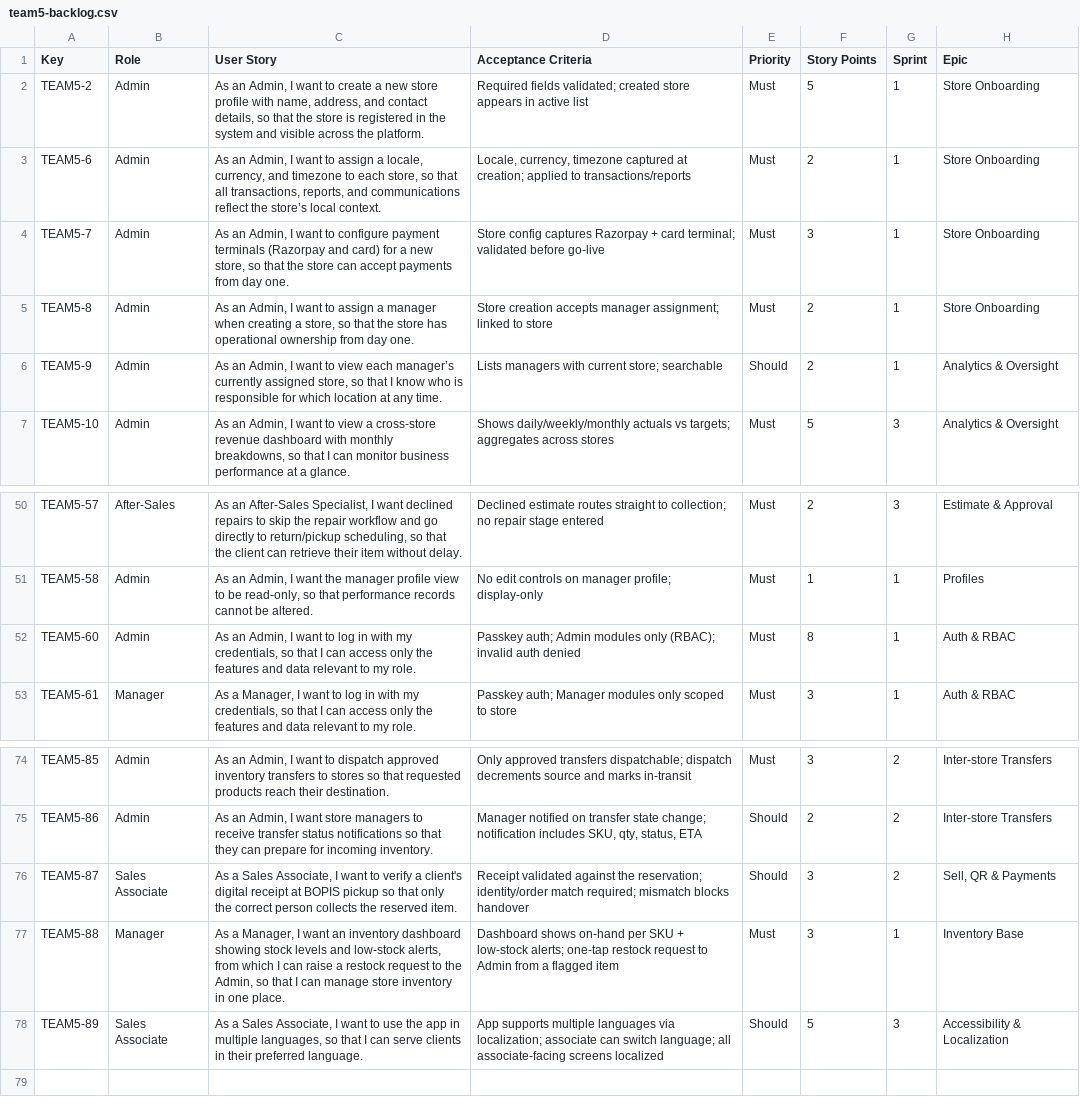
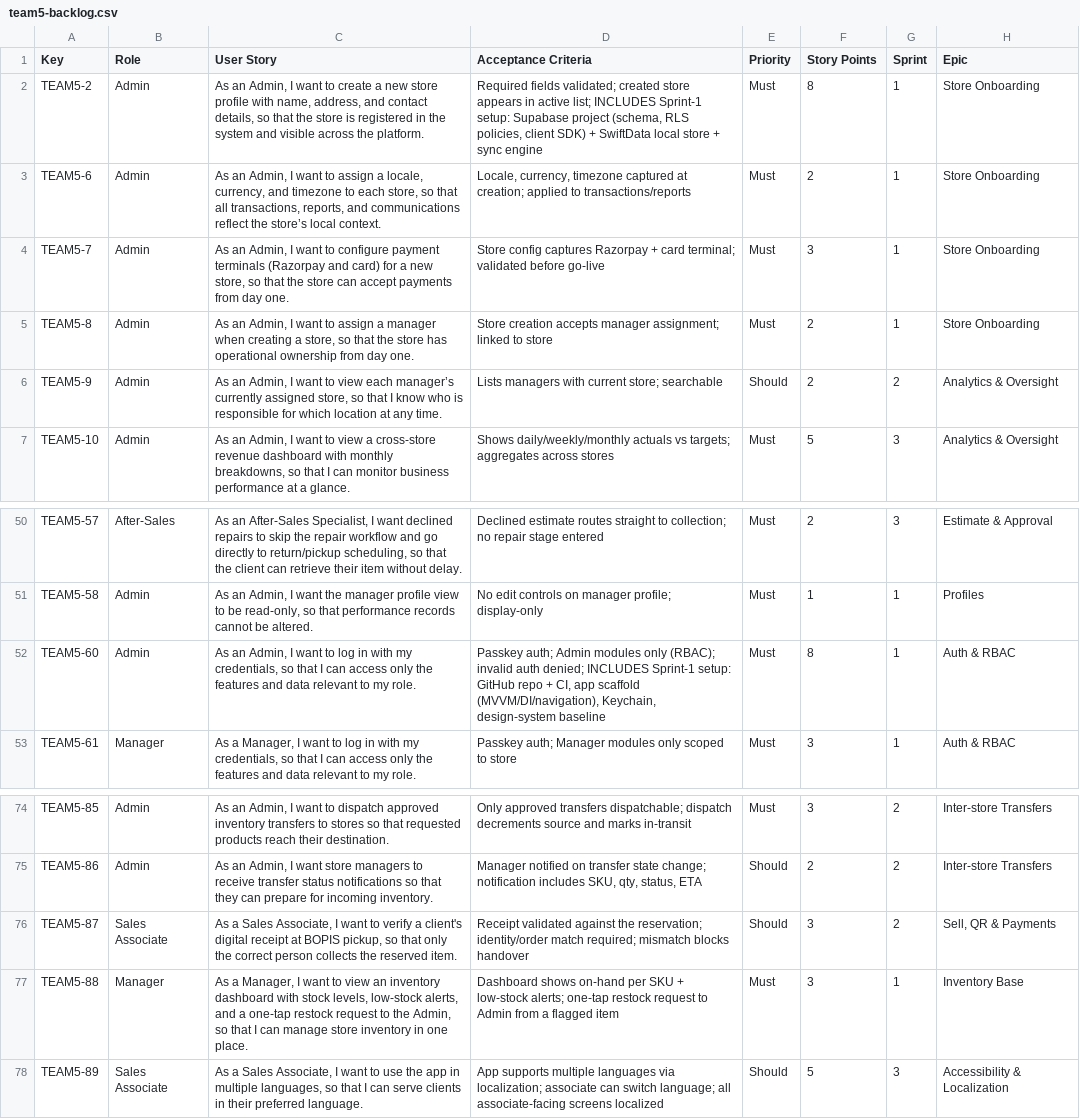
Before and after one commit to aryavansh19/rsms, a CSV file: .kiro/specs/retail-store-management/team5-backlog.csv, drawn as a sheet; only a part is shown, gaps mark what is left out.

Commit message:
Standardize story format; attribute GitHub+Supabase setup to Sprint 1 (TEAM5-60, TEAM5-2)

```diff
--- a/.kiro/specs/retail-store-management/team5-backlog.csv
+++ b/.kiro/specs/retail-store-management/team5-backlog.csv
@@ -1,3 +1,3 @@
 Key,Role,User Story,Acceptance Criteria,Priority,Story Points,Sprint,Epic
-TEAM5-2,Admin,"As an Admin, I want to create a new store profile with name, address, and contact details, so that the store is registered in the system and visible across the platform.",Required fields validated; created store appears in active list,Must,5,1,Store Onboarding
+TEAM5-2,Admin,"As an Admin, I want to create a new store profile with name, address, and contact details, so that the store is registered in the system and visible across the platform.","Required fields validated; created store appears in active list; INCLUDES Sprint-1 setup: Supabase project (schema, RLS policies, client SDK) + SwiftData local store + sync engine",Must,8,1,Store Onboarding
 TEAM5-6,Admin,"As an Admin, I want to assign a locale, currency, and timezone to each store, so that all transactions, reports, and communications reflect the store’s local context.","Locale, currency, timezone captured at creation; applied to transactions/reports",Must,2,1,Store Onboarding
@@ -5,3 +5,3 @@ TEAM5-7,Admin,"As an Admin, I want to configure payment terminals (Razorpay and
 TEAM5-8,Admin,"As an Admin, I want to assign a manager when creating a store, so that the store has operational ownership from day one.",Store creation accepts manager assignment; linked to store,Must,2,1,Store Onboarding
-TEAM5-9,Admin,"As an Admin, I want to view each manager’s currently assigned store, so that I know who is responsible for which location at any time.",Lists managers with current store; searchable,Should,2,1,Analytics & Oversight
+TEAM5-9,Admin,"As an Admin, I want to view each manager’s currently assigned store, so that I know who is responsible for which location at any time.",Lists managers with current store; searchable,Should,2,2,Analytics & Oversight
 TEAM5-10,Admin,"As an Admin, I want to view a cross-store revenue dashboard with monthly breakdowns, so that I can monitor business performance at a glance.",Shows daily/weekly/monthly actuals vs targets; aggregates across stores,Must,5,3,Analytics & Oversight
@@ -51,3 +51,3 @@ TEAM5-57,After-Sales,"As an After-Sales Specialist, I want declined repairs to s
 TEAM5-58,Admin,"As an Admin, I want the manager profile view to be read-only, so that performance records cannot be altered.",No edit controls on manager profile; display-only,Must,1,1,Profiles
-TEAM5-60,Admin,"As an Admin, I want to log in with my credentials, so that I can access only the features and data relevant to my role.",Passkey auth; Admin modules only (RBAC); invalid auth denied,Must,8,1,Auth & RBAC
+TEAM5-60,Admin,"As an Admin, I want to log in with my credentials, so that I can access only the features and data relevant to my role.","Passkey auth; Admin modules only (RBAC); invalid auth denied; INCLUDES Sprint-1 setup: GitHub repo + CI, app scaffold (MVVM/DI/navigation), Keychain, design-system baseline",Must,8,1,Auth & RBAC
 TEAM5-61,Manager,"As a Manager, I want to log in with my credentials, so that I can access only the features and data relevant to my role.",Passkey auth; Manager modules only scoped to store,Must,3,1,Auth & RBAC
@@ -75,4 +75,4 @@ TEAM5-85,Admin,"As an Admin, I want to dispatch approved inventory transfers to
 TEAM5-86,Admin,"As an Admin, I want store managers to receive transfer status notifications so that they can prepare for incoming inventory.","Manager notified on transfer state change; notification includes SKU, qty, status, ETA",Should,2,2,Inter-store Transfers
-TEAM5-87,Sales Associate,"As a Sales Associate, I want to verify a client's digital receipt at BOPIS pickup so that only the correct person collects the reserved item.",Receipt validated against the reservation; identity/order match required; mismatch blocks handover,Should,3,2,"Sell, QR & Payments"
-TEAM5-88,Manager,"As a Manager, I want an inventory dashboard showing stock levels and low-stock alerts, from which I can raise a restock request to the Admin, so that I can manage store inventory in one place.",Dashboard shows on-hand per SKU + low-stock alerts; one-tap restock request to Admin from a flagged item,Must,3,1,Inventory Base
+TEAM5-87,Sales Associate,"As a Sales Associate, I want to verify a client's digital receipt at BOPIS pickup, so that only the correct person collects the reserved item.",Receipt validated against the reservation; identity/order match required; mismatch blocks handover,Should,3,2,"Sell, QR & Payments"
+TEAM5-88,Manager,"As a Manager, I want to view an inventory dashboard with stock levels, low-stock alerts, and a one-tap restock request to the Admin, so that I can manage store inventory in one place.",Dashboard shows on-hand per SKU + low-stock alerts; one-tap restock request to Admin from a flagged item,Must,3,1,Inventory Base
 TEAM5-89,Sales Associate,"As a Sales Associate, I want to use the app in multiple languages, so that I can serve clients in their preferred language.",App supports multiple languages via localization; associate can switch language; all associate-facing screens localized,Should,5,3,Accessibility & Localization
```
Also changed, not shown: .kiro/specs/retail-store-management/team5-key-role-story-points.csv, .kiro/specs/retail-store-management/team5-points-rationale.csv, 2 other files.
